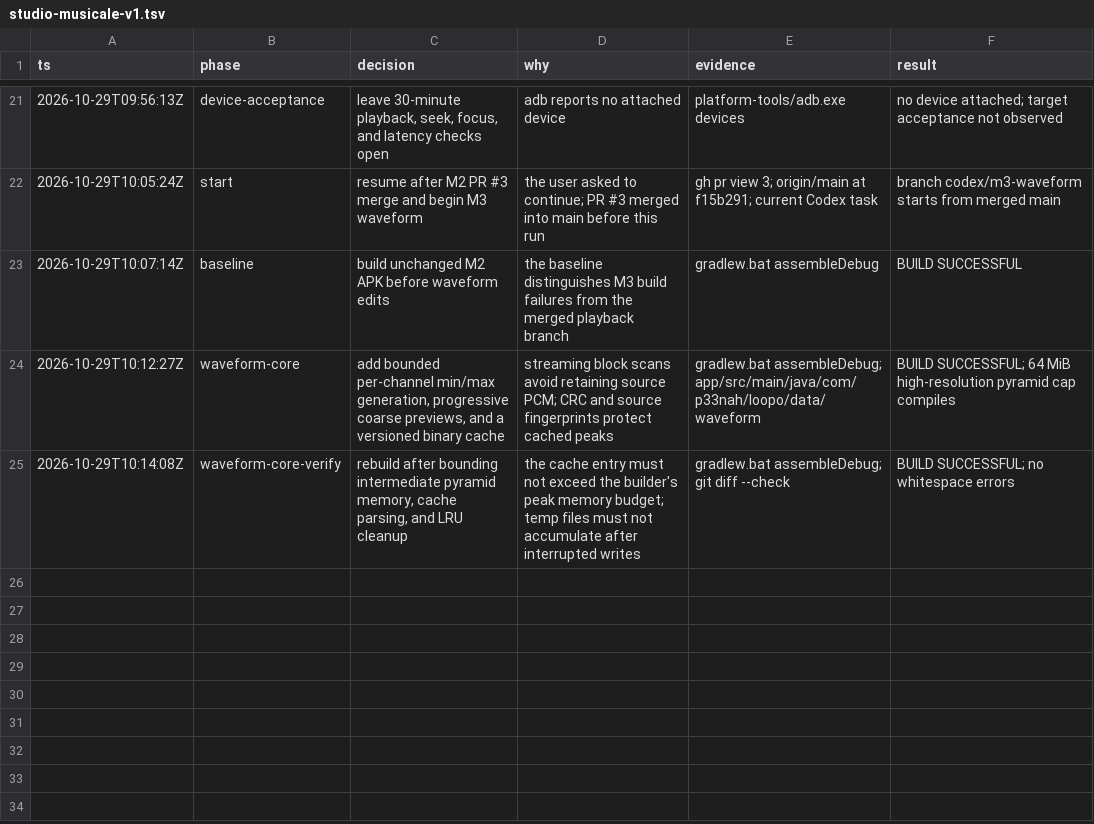
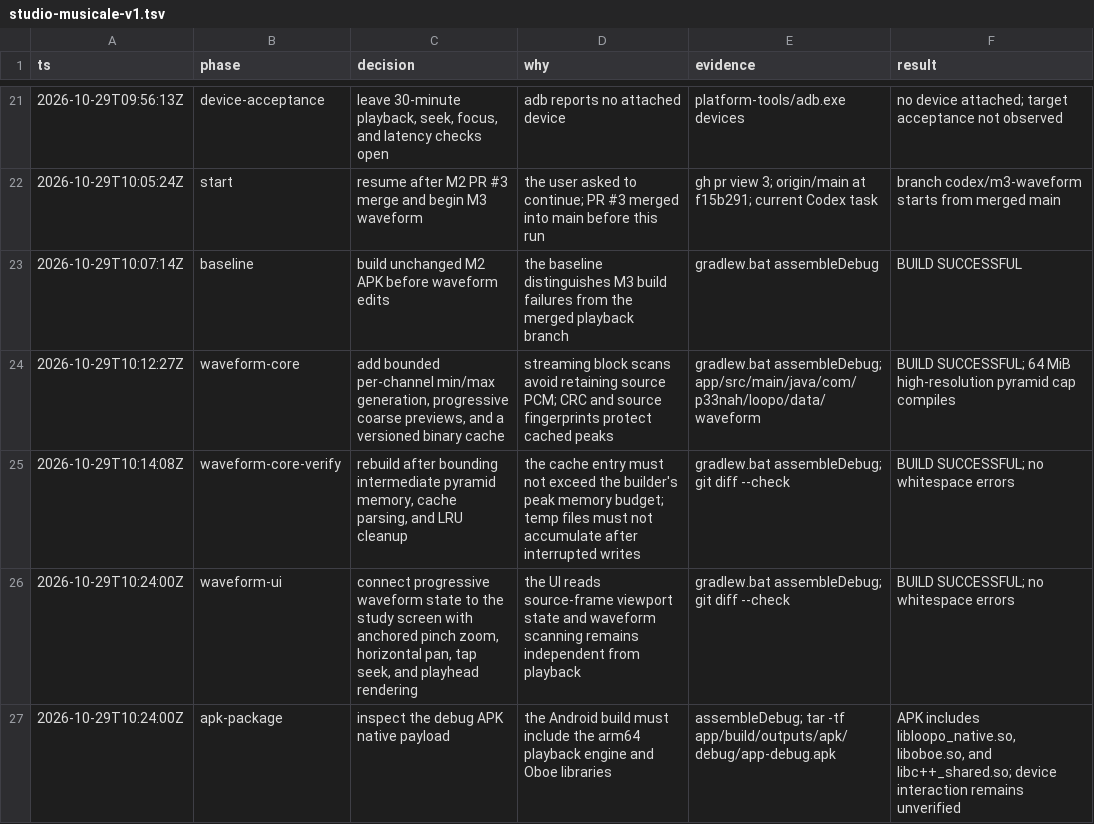
Before and after one commit to p33nah/loopo, a TSV file: .audit/studio-musicale-v1.tsv, drawn as a sheet; only a part is shown, gaps mark what is left out; the diff names each change by its address in the sheet, - before the commit and + after, or states it on an @@ line.

Commit message:
feat(waveform): add interactive waveform view

```diff
--- a/.audit/studio-musicale-v1.tsv
+++ b/.audit/studio-musicale-v1.tsv
+row 26: 2026-10-29T10:24:00Z | waveform-ui | connect progressive waveform state to the study screen with anchored pinch zoom, horizontal pan, tap seek, and playhead rendering | the UI reads source-frame viewport state and waveform scanning remains independent from playback | gradlew.bat assembleDebug; git diff --check | BUILD SUCCESSFUL; no whitespace errors
+row 27: 2026-10-29T10:24:00Z | apk-package | inspect the debug APK native payload | the Android build must include the arm64 playback engine and Oboe libraries | assembleDebug; tar -tf app/build/outputs/apk/debug/app-debug.apk | APK includes libloopo_native.so, liboboe.so, and libc++_shared.so; device interaction remains unverified
```
Also changed, not shown: 5 other files.
